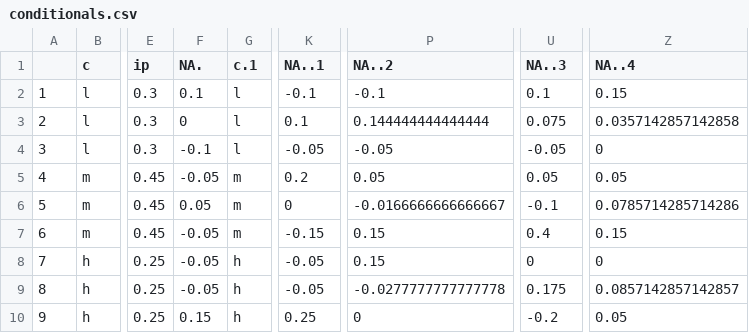
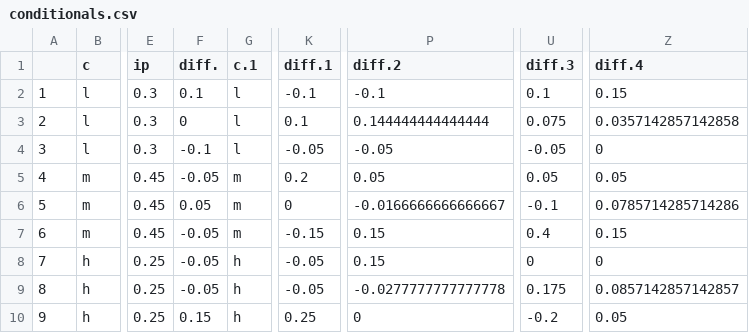
Before and after one commit to Sandy4321/sulis, a CSV file: analysis/24hr/conditionals.csv, drawn as a sheet; only a part is shown, gaps mark what is left out; the diff names each change by its address in the sheet, - before the commit and + after, or states it on an @@ line.

```diff
--- a/analysis/24hr/conditionals.csv
+++ b/analysis/24hr/conditionals.csv
-F1: NA.
+F1: diff.
-K1: NA..1
+K1: diff.1
-P1: NA..2
+P1: diff.2
-U1: NA..3
+U1: diff.3
-Z1: NA..4
+Z1: diff.4
```
Also changed, not shown: analysis/1hr/conditionals.csv, analysis/1hr/correlations.csv, 9 other files.
